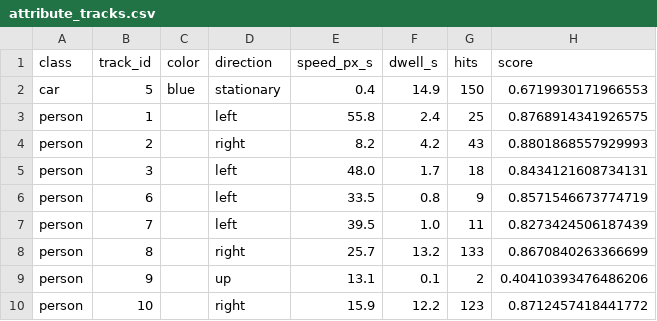
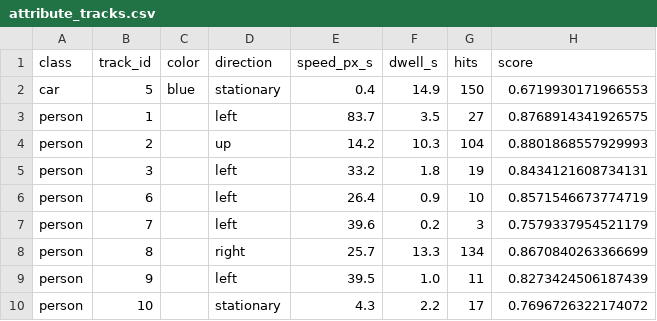
Before and after one commit to sujalmh/arten-edge-ai, a CSV file: results/demo_pedestrians/attribute_tracks.csv, drawn as a sheet; only a part is shown; the diff covers the shown part only.

```diff
--- a/results/demo_pedestrians/attribute_tracks.csv
+++ b/results/demo_pedestrians/attribute_tracks.csv
@@ -2,9 +2,9 @@ class,track_id,color,direction,speed_px_s,dwell_s,hits,score
 car,5,blue,stationary,0.4,14.9,150,0.6719930171966553
-person,1,,left,55.8,2.4,25,0.8768914341926575
-person,2,,right,8.2,4.2,43,0.8801868557929993
-person,3,,left,48.0,1.7,18,0.8434121608734131
-person,6,,left,33.5,0.8,9,0.8571546673774719
-person,7,,left,39.5,1.0,11,0.8273424506187439
-person,8,,right,25.7,13.2,133,0.8670840263366699
-person,9,,up,13.1,0.1,2,0.40410393476486206
-person,10,,right,15.9,12.2,123,0.8712457418441772
+person,1,,left,83.7,3.5,27,0.8768914341926575
+person,2,,up,14.2,10.3,104,0.8801868557929993
+person,3,,left,33.2,1.8,19,0.8434121608734131
+person,6,,left,26.4,0.9,10,0.8571546673774719
+person,7,,left,39.6,0.2,3,0.7579337954521179
+person,8,,right,25.7,13.3,134,0.8670840263366699
+person,9,,left,39.5,1.0,11,0.8273424506187439
+person,10,,stationary,4.3,2.2,17,0.7696726322174072
```
Also changed, not shown: 17 added rows, 2 removed rows and 25 edited cells elsewhere in this file, results/demo_pedestrians/counts.csv, results/demo_traffic/attribute_tracks.csv, 40 other files.
